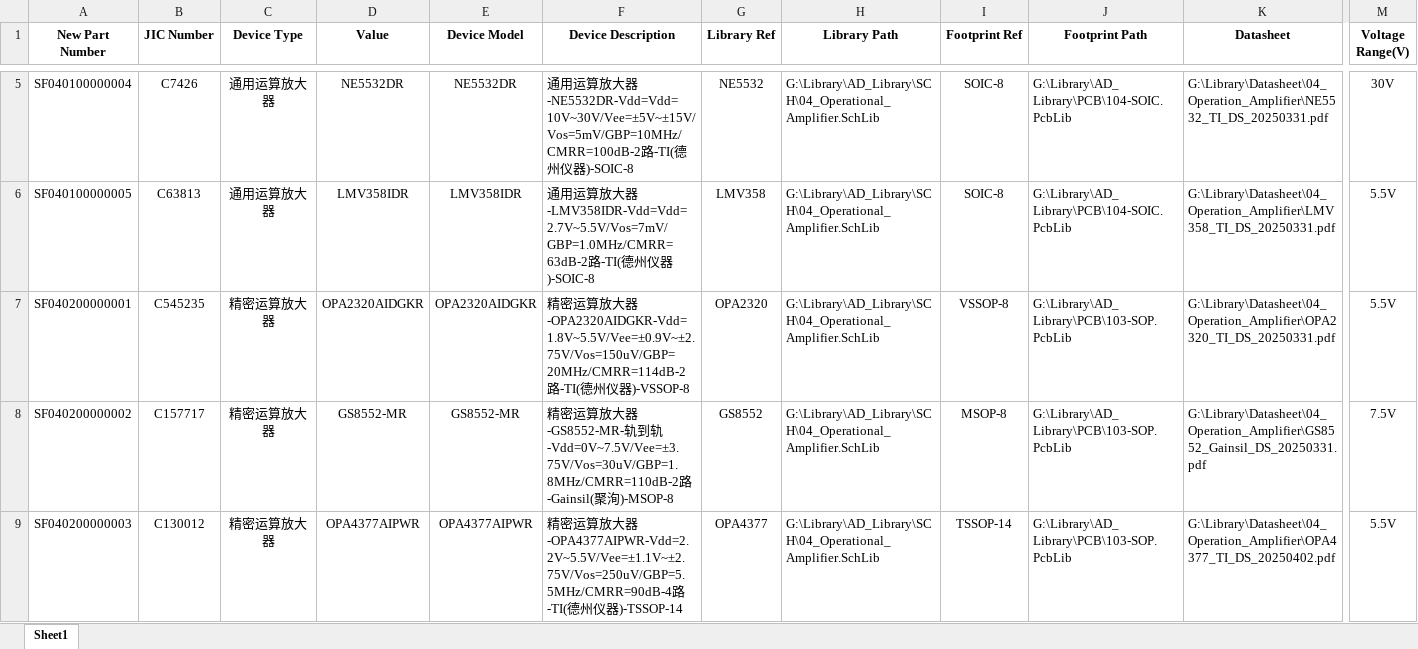
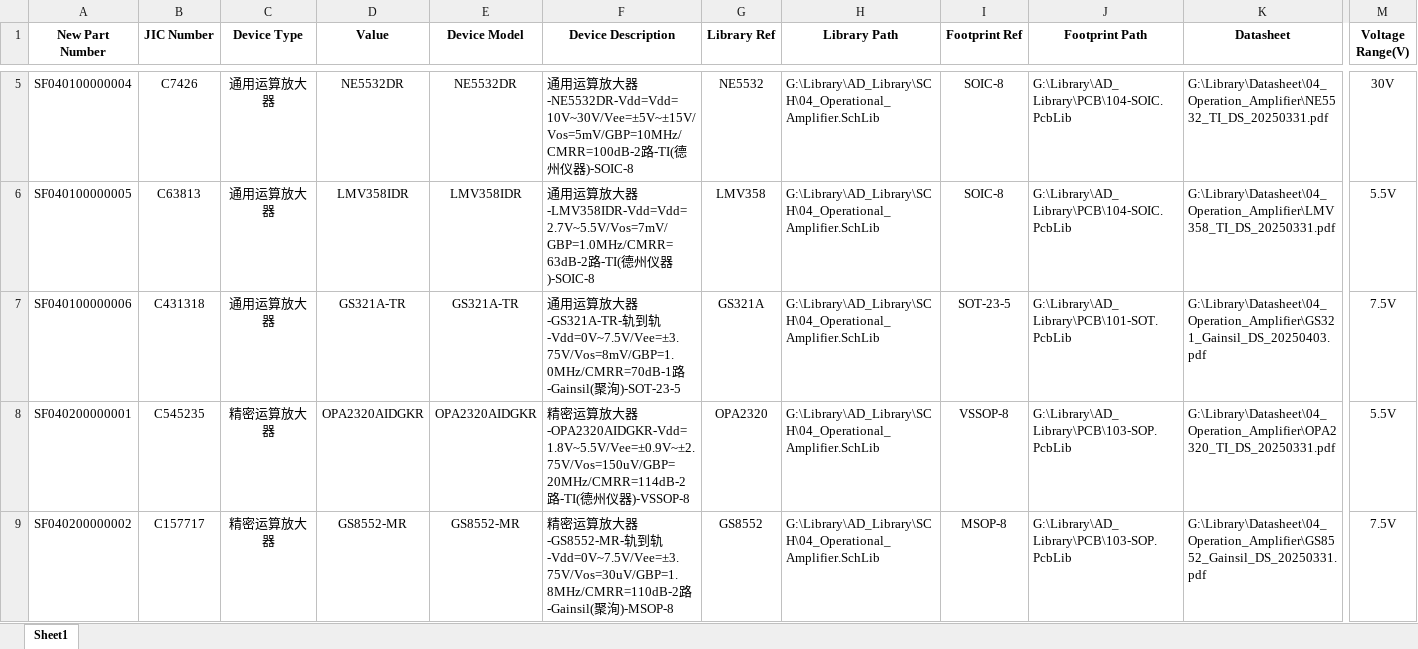
Before and after one commit to Summerele/Library, an Excel workbook: AD_Library/Excel/04_Operation_Amplifier.xlsx, sheet Sheet1, drawn as a sheet; only a part is shown, gaps mark what is left out; the shorter side is filled out with more unchanged rows; values as stored, in another font and other column widths than the file's, no borders; rows hold the shown columns only; the diff names each change by its address in the sheet, - before the commit and + after, or states it on an @@ line.

Commit message:
新增GS321A-TR器件

```diff
--- a/AD_Library/Excel/04_Operation_Amplifier.xlsx (sheet Sheet1)
+++ b/AD_Library/Excel/04_Operation_Amplifier.xlsx (sheet Sheet1)
+row 7: SF040100000006 | C431318 | 通用运算放大器 | GS321A-TR | GS321A-TR | 通用运算放大器-GS321A-TR-轨到轨-Vdd=0V~7.5V/Vee=±3.75V/Vos=8mV/GBP=1.0MHz/CMRR=70dB-1路-Gainsil(聚洵)-SOT-23-5 | GS321A | G:\Library\AD_Library\SCH\04_Operational_Amplifier.SchLib | SOT-23-5 | G:\Library\AD_Library\PCB\101-SOT.PcbLib | G:\Library\Datasheet\04_Operation_Amplifier\GS321_Gainsil_DS_20250403.pdf | 7.5V
```
